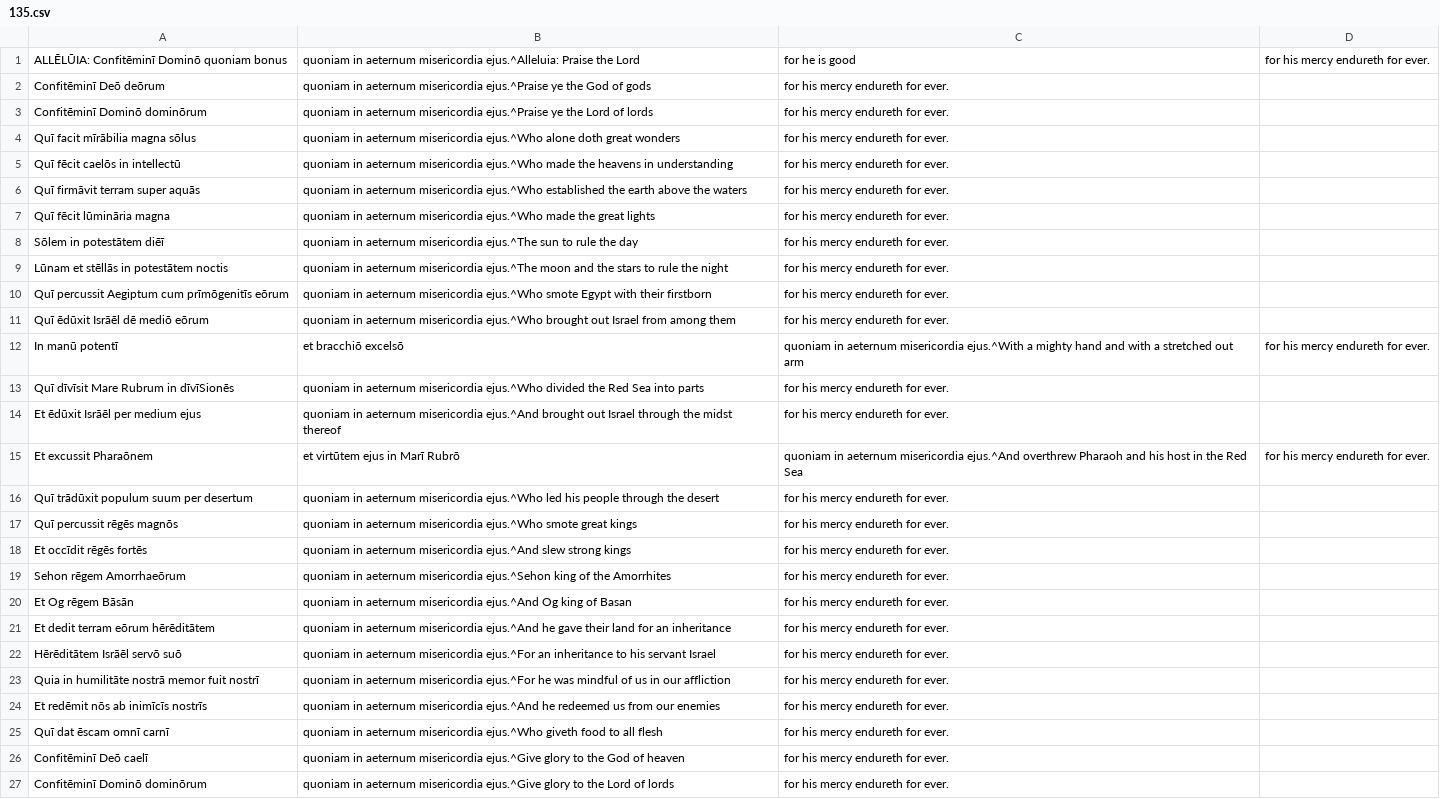
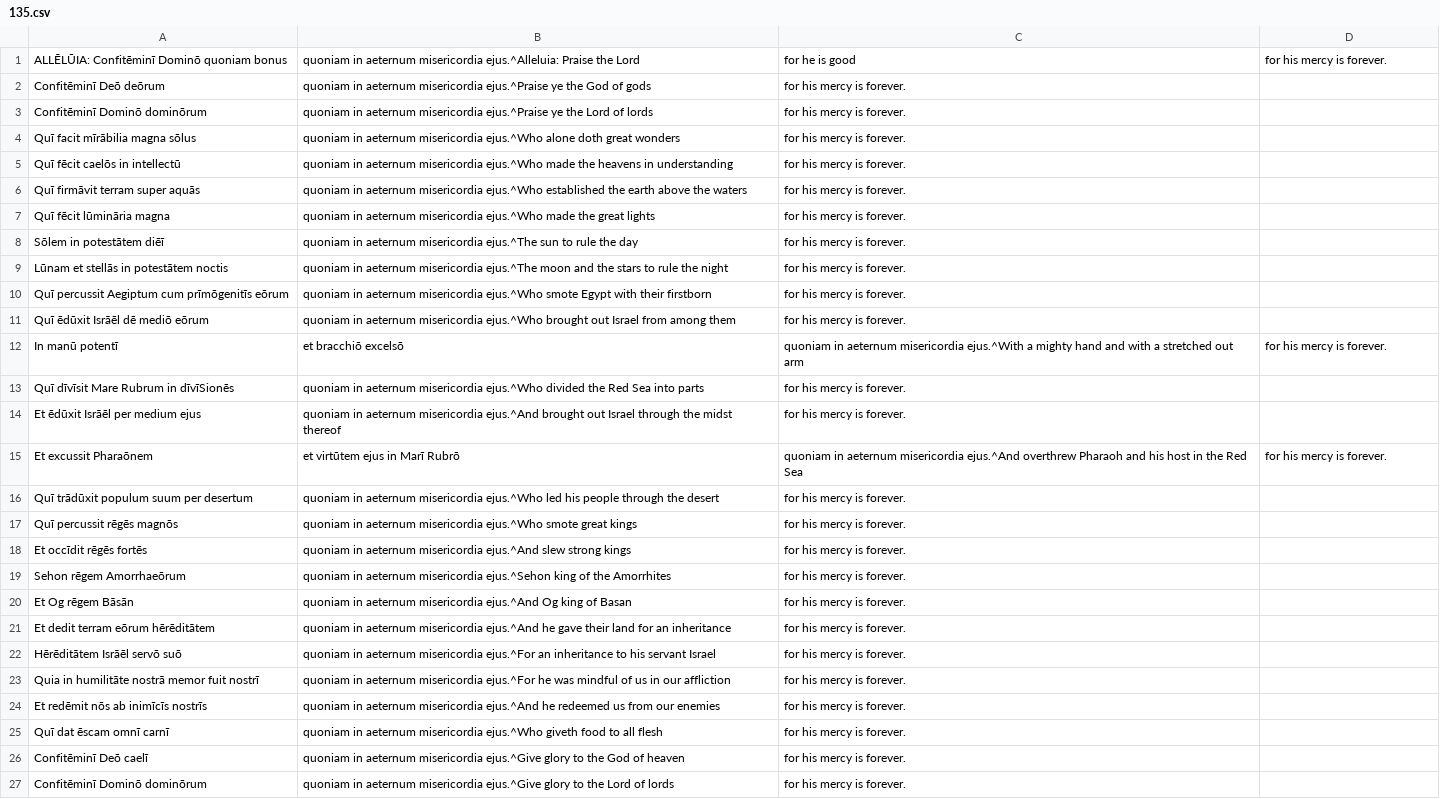
Before and after one commit to DoctrinaLatina/doctrina-latina, a CSV file: vulgata/01-vetus-testamentum/21-psalmi/135.csv, drawn as a sheet; the diff names each change by its address in the sheet, - before the commit and + after, or states it on an @@ line.

```diff
--- a/vulgata/01-vetus-testamentum/21-psalmi/135.csv
+++ b/vulgata/01-vetus-testamentum/21-psalmi/135.csv
-D1: for his mercy endureth for ever.
+D1: for his mercy is forever.
-C2:C11: for his mercy endureth for ever.
+C2:C11: for his mercy is forever.
-A9: Lūnam et stēllās in potestātem noctis
+A9: Lūnam et stellās in potestātem noctis
-D12: for his mercy endureth for ever.
+D12: for his mercy is forever.
-C13:C14: for his mercy endureth for ever.
+C13:C14: for his mercy is forever.
-D15: for his mercy endureth for ever.
+D15: for his mercy is forever.
-C16:C27: for his mercy endureth for ever.
+C16:C27: for his mercy is forever.
```
Also changed, not shown: vulgata/01-vetus-testamentum/21-psalmi/008.csv, vulgata/01-vetus-testamentum/21-psalmi/146.csv, 1 other file.
